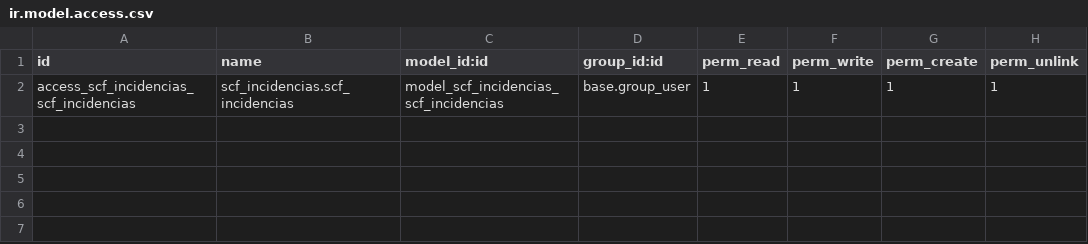
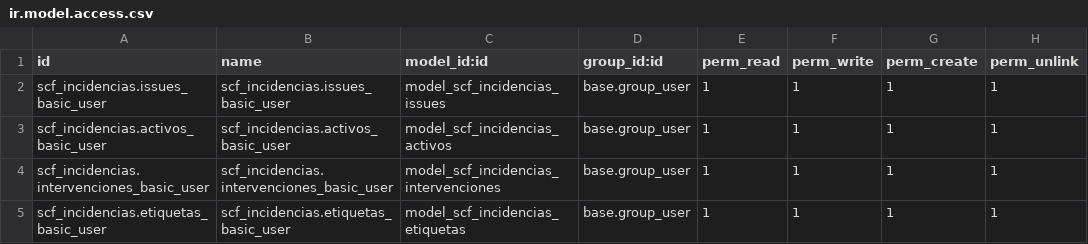
Before and after one commit to samuelcopadev/-SGE-odoo-devA-14, a CSV file: odoo/addons/scf_incidencias/security/ir.model.access.csv, drawn as a sheet.

Commit message:
añado los permisos a los modulos(basic_user)

```diff
--- a/odoo/addons/scf_incidencias/security/ir.model.access.csv
+++ b/odoo/addons/scf_incidencias/security/ir.model.access.csv
@@ -1,2 +1,5 @@
 id,name,model_id:id,group_id:id,perm_read,perm_write,perm_create,perm_unlink
-access_scf_incidencias_scf_incidencias,scf_incidencias.scf_incidencias,model_scf_incidencias_scf_incidencias,base.group_user,1,1,1,1
+scf_incidencias.issues_basic_user,scf_incidencias.issues_basic_user,model_scf_incidencias_issues,base.group_user,1,1,1,1
+scf_incidencias.activos_basic_user,scf_incidencias.activos_basic_user,model_scf_incidencias_activos,base.group_user,1,1,1,1
+scf_incidencias.intervenciones_basic_user,scf_incidencias.intervenciones_basic_user,model_scf_incidencias_intervenciones,base.group_user,1,1,1,1
+scf_incidencias.etiquetas_basic_user,scf_incidencias.etiquetas_basic_user,model_scf_incidencias_etiquetas,base.group_user,1,1,1,1
```
Also changed, not shown: 4 other files.
